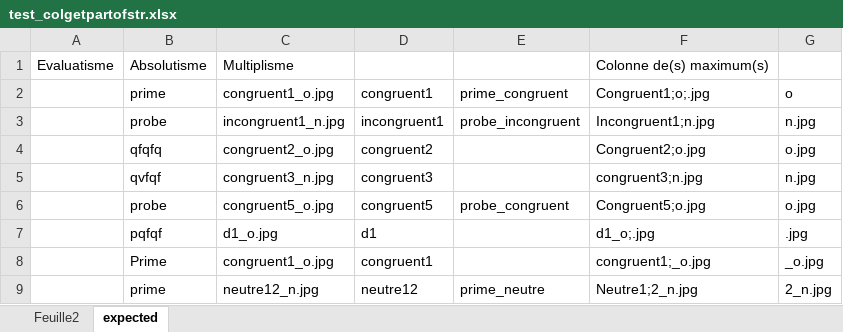
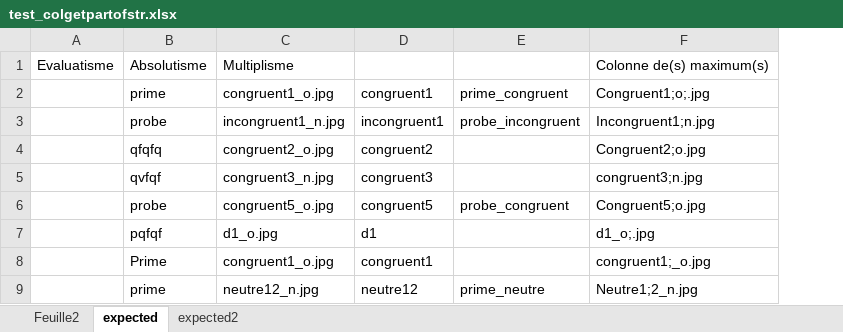
Before and after one commit to tonyfevrier/xlspython, an Excel workbook: fichiers_xls/test_colgetpartofstr.xlsx, sheet expected, drawn as a sheet; values as stored, in another font and other column widths than the file's, no borders; the diff names each change by its address in the sheet, - before the commit and + after, or states it on an @@ line.

```diff
--- a/fichiers_xls/test_colgetpartofstr.xlsx (sheet expected)
+++ b/fichiers_xls/test_colgetpartofstr.xlsx (sheet expected)
+sheet tab: expected2
-column G, rows 2-9: o | n.jpg | o.jpg | n.jpg | o.jpg | .jpg | _o.jpg | 2_n.jpg
```
Also changed, not shown: fichiers_xls/test.xlsx, fichiers_xls/test_column_set_answer.xlsx, 3 other files.
